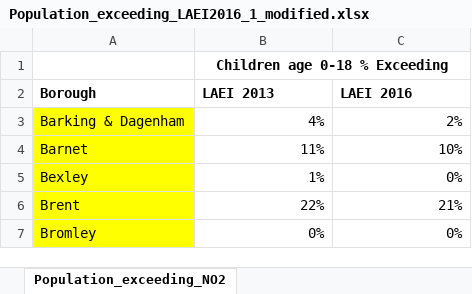
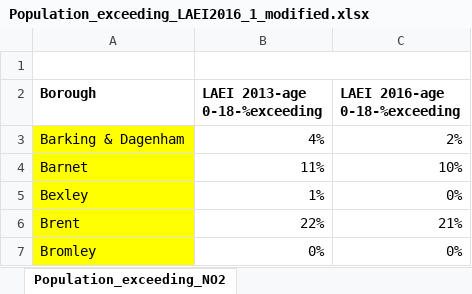
Before and after one commit to Vilma-St/Mini-project-London, an Excel workbook: data/data-pollution/Population_exceeding_LAEI2016_1_modified.xlsx, sheet Population_exceeding_NO2, drawn as a sheet; only a part is shown; values as stored, in another font and other column widths than the file's, no borders; the diff names each change by its address in the sheet, - before the commit and + after, or states it on an @@ line.

```diff
--- a/data/data-pollution/Population_exceeding_LAEI2016_1_modified.xlsx (sheet Population_exceeding_NO2)
+++ b/data/data-pollution/Population_exceeding_LAEI2016_1_modified.xlsx (sheet Population_exceeding_NO2)
-B1 (LAEI 2013-age 0-18-%exceeding): Children age 0-18 % Exceeding
+B1 (LAEI 2013-age 0-18-%exceeding): (empty)
-B2: LAEI 2013
+B2: LAEI 2013-age 0-18-%exceeding
-C2: LAEI 2016
+C2: LAEI 2016-age 0-18-%exceeding
```
Also changed, not shown: 2 other files.
